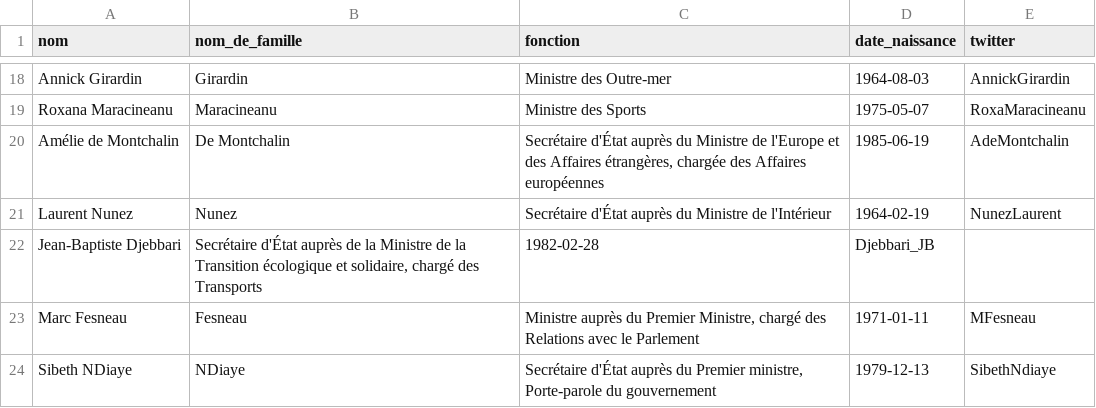
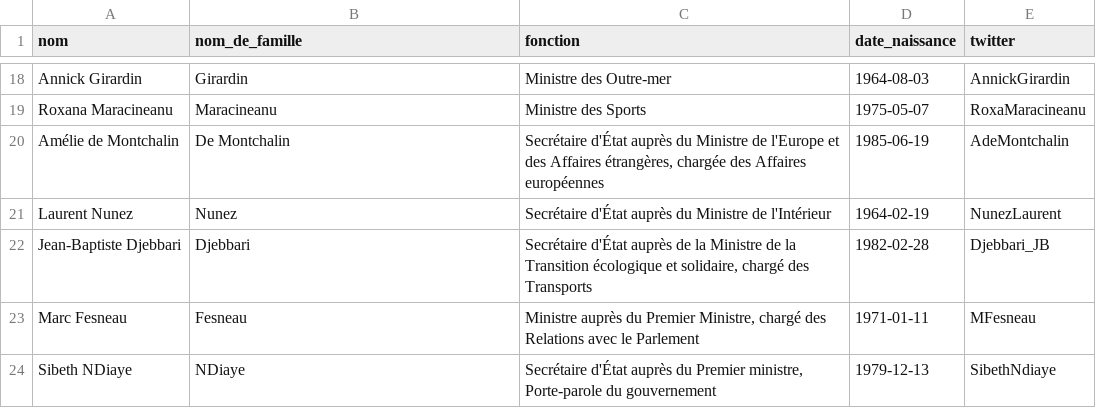
Before and after one commit to regardscitoyens/direct-parlement, a CSV file: resources/gouvernement.csv, drawn as a sheet; only a part is shown, gaps mark what is left out.

Commit message:
Update gouvernement.csv
Correction de JB Djebbari : oubli de la deuxième section (nom seul) entraînant un défaut d'affichage

```diff
--- a/resources/gouvernement.csv
+++ b/resources/gouvernement.csv
@@ -21,3 +21,3 @@ Amélie de Montchalin,De Montchalin,"Secrétaire d'État auprès du Ministre de
 Laurent Nunez,Nunez,Secrétaire d'État auprès du Ministre de l'Intérieur,1964-02-19,NunezLaurent
-Jean-Baptiste Djebbari,"Secrétaire d'État auprès de la Ministre de la Transition écologique et solidaire, chargé des Transports",1982-02-28,Djebbari_JB
+Jean-Baptiste Djebbari,Djebbari,"Secrétaire d'État auprès de la Ministre de la Transition écologique et solidaire, chargé des Transports",1982-02-28,Djebbari_JB
 Marc Fesneau,Fesneau,"Ministre auprès du Premier Ministre, chargé des Relations avec le Parlement",1971-01-11,MFesneau
```
